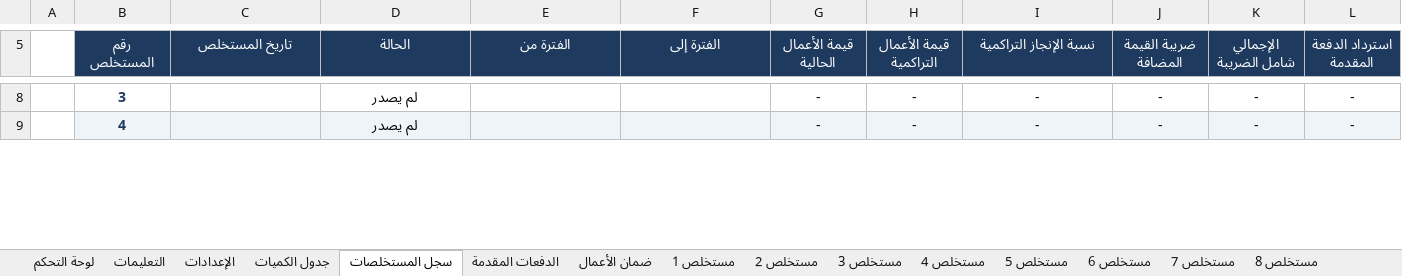
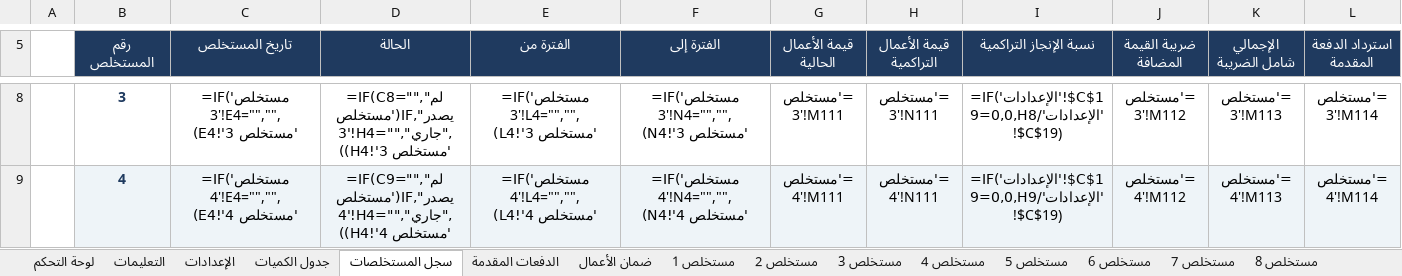
Before and after one commit to ahmed197113/-, an Excel workbook: Progress_Invoices_Template_Blank.xlsx, sheet سجل المستخلصات, drawn as a sheet; only a part is shown, gaps mark what is left out; values as stored, in another font and other column widths than the file's, no borders; formulas without a stored value are shown as written; conditional formats not drawn; the diff covers the shown part only; the diff names each change by its address in the sheet, - before the commit and + after, or states it on an @@ line.

```diff
--- a/Progress_Invoices_Template_Blank.xlsx (sheet سجل المستخلصات)
+++ b/Progress_Invoices_Template_Blank.xlsx (sheet سجل المستخلصات)
-C8 (تاريخ المستخلص): (empty)
+C8 (تاريخ المستخلص): =IF('مستخلص 3'!E4="","",'مستخلص 3'!E4)
-D8 (الحالة): لم يصدر
+D8 (الحالة): =IF(C8="","لم يصدر",IF('مستخلص 3'!H4="","جاري",'مستخلص 3'!H4))
-E8 (الفترة من): (empty)
+E8 (الفترة من): =IF('مستخلص 3'!L4="","",'مستخلص 3'!L4)
-F8 (الفترة إلى): (empty)
+F8 (الفترة إلى): =IF('مستخلص 3'!N4="","",'مستخلص 3'!N4)
-G8 (قيمة الأعمال الحالية): -
+G8 (قيمة الأعمال الحالية): ='مستخلص 3'!M111
-H8 (قيمة الأعمال التراكمية): -
+H8 (قيمة الأعمال التراكمية): ='مستخلص 3'!N111
-I8 (نسبة الإنجاز التراكمية): -
+I8 (نسبة الإنجاز التراكمية): =IF('الإعدادات'!$C$19=0,0,H8/'الإعدادات'!$C$19)
-J8 (ضريبة القيمة المضافة): -
+J8 (ضريبة القيمة المضافة): ='مستخلص 3'!M112
-K8 (الإجمالي شامل الضريبة): -
+K8 (الإجمالي شامل الضريبة): ='مستخلص 3'!M113
-L8 (استرداد الدفعة المقدمة): -
+L8 (استرداد الدفعة المقدمة): ='مستخلص 3'!M114
-C9 (تاريخ المستخلص): (empty)
+C9 (تاريخ المستخلص): =IF('مستخلص 4'!E4="","",'مستخلص 4'!E4)
-D9 (الحالة): لم يصدر
+D9 (الحالة): =IF(C9="","لم يصدر",IF('مستخلص 4'!H4="","جاري",'مستخلص 4'!H4))
-E9 (الفترة من): (empty)
+E9 (الفترة من): =IF('مستخلص 4'!L4="","",'مستخلص 4'!L4)
-F9 (الفترة إلى): (empty)
+F9 (الفترة إلى): =IF('مستخلص 4'!N4="","",'مستخلص 4'!N4)
-G9 (قيمة الأعمال الحالية): -
+G9 (قيمة الأعمال الحالية): ='مستخلص 4'!M111
-H9 (قيمة الأعمال التراكمية): -
+H9 (قيمة الأعمال التراكمية): ='مستخلص 4'!N111
-I9 (نسبة الإنجاز التراكمية): -
+I9 (نسبة الإنجاز التراكمية): =IF('الإعدادات'!$C$19=0,0,H9/'الإعدادات'!$C$19)
-J9 (ضريبة القيمة المضافة): -
+J9 (ضريبة القيمة المضافة): ='مستخلص 4'!M112
-K9 (الإجمالي شامل الضريبة): -
+K9 (الإجمالي شامل الضريبة): ='مستخلص 4'!M113
-L9 (استرداد الدفعة المقدمة): -
+L9 (استرداد الدفعة المقدمة): ='مستخلص 4'!M114
```
Also changed, not shown: 367 edited cells elsewhere in this sheet, sheet مستخلص 2, sheet مستخلص 3, sheet مستخلص 4, sheet مستخلص 5, sheet مستخلص 6, sheet مستخلص 7, 25 more sheets, Excel_Test.xlsx, Progress_Invoices_Template.xlsx, 1 other file.
